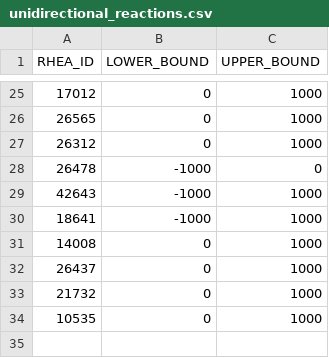
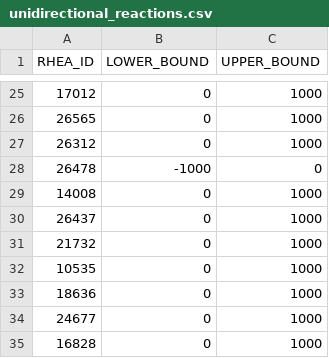
Before and after one commit to HettieC/StaphylococcusAureus, a CSV file: data/model/unidirectional_reactions.csv, drawn as a sheet; only a part is shown, gaps mark what is left out.

```diff
--- a/data/model/unidirectional_reactions.csv
+++ b/data/model/unidirectional_reactions.csv
@@ -28,4 +28,2 @@ RHEA_ID,LOWER_BOUND,UPPER_BOUND
 26478,-1000,0
-42643,-1000,1000
-18641,-1000,1000
 14008,0,1000
@@ -34 +32,4 @@ RHEA_ID,LOWER_BOUND,UPPER_BOUND
 10535,0,1000
+18636,0,1000
+24677,0,1000
+16828,0,1000
```
Also changed, not shown: 2 other files.
